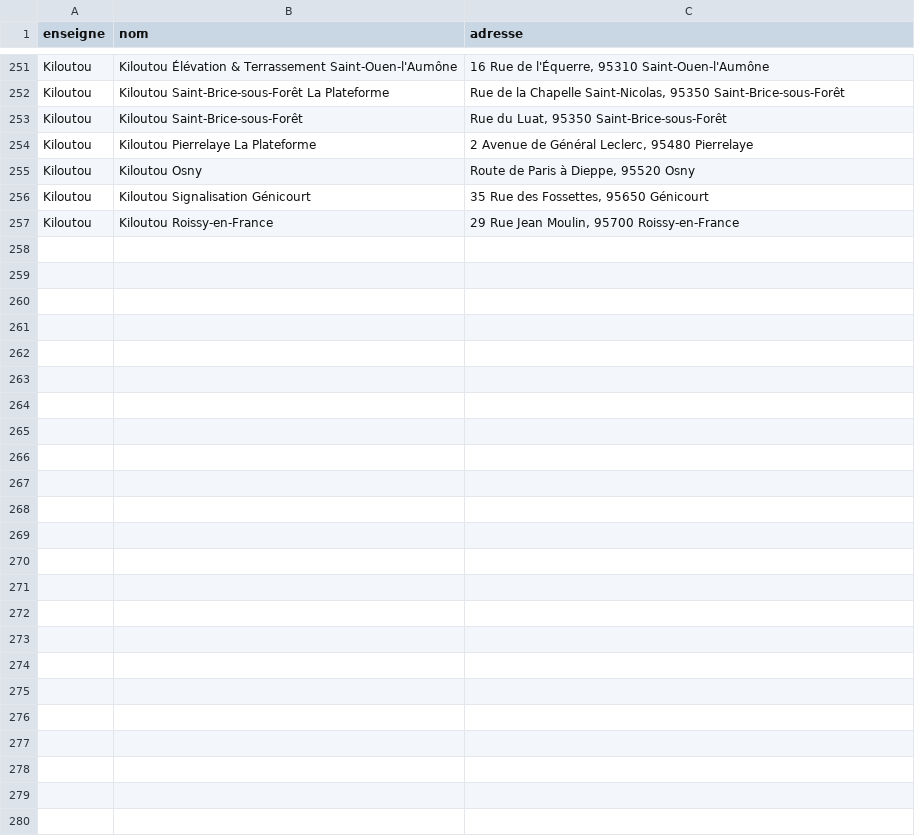
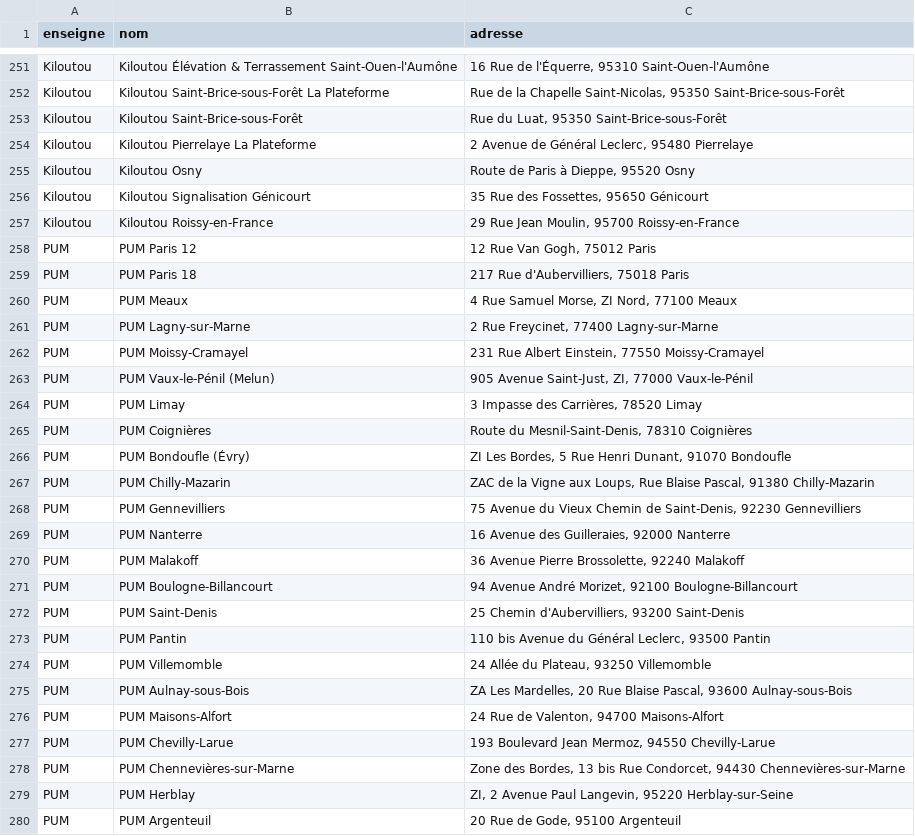
Before and after one commit to assuom93-lang/moussa-ei-android, a CSV file: app/src/main/assets/agences_idf.csv, drawn as a sheet; only a part is shown, gaps mark what is left out; the diff names each change by its address in the sheet, - before the commit and + after, or states it on an @@ line.

```diff
--- a/app/src/main/assets/agences_idf.csv
+++ b/app/src/main/assets/agences_idf.csv
+row 258: PUM | PUM Paris 12 | 12 Rue Van Gogh, 75012 Paris
+row 259: PUM | PUM Paris 18 | 217 Rue d'Aubervilliers, 75018 Paris
+row 260: PUM | PUM Meaux | 4 Rue Samuel Morse, ZI Nord, 77100 Meaux
+row 261: PUM | PUM Lagny-sur-Marne | 2 Rue Freycinet, 77400 Lagny-sur-Marne
+row 262: PUM | PUM Moissy-Cramayel | 231 Rue Albert Einstein, 77550 Moissy-Cramayel
+row 263: PUM | PUM Vaux-le-Pénil (Melun) | 905 Avenue Saint-Just, ZI, 77000 Vaux-le-Pénil
+row 264: PUM | PUM Limay | 3 Impasse des Carrières, 78520 Limay
+row 265: PUM | PUM Coignières | Route du Mesnil-Saint-Denis, 78310 Coignières
+row 266: PUM | PUM Bondoufle (Évry) | ZI Les Bordes, 5 Rue Henri Dunant, 91070 Bondoufle
+row 267: PUM | PUM Chilly-Mazarin | ZAC de la Vigne aux Loups, Rue Blaise Pascal, 91380 Chilly-Mazarin
+row 268: PUM | PUM Gennevilliers | 75 Avenue du Vieux Chemin de Saint-Denis, 92230 Gennevilliers
+row 269: PUM | PUM Nanterre | 16 Avenue des Guilleraies, 92000 Nanterre
+row 270: PUM | PUM Malakoff | 36 Avenue Pierre Brossolette, 92240 Malakoff
+row 271: PUM | PUM Boulogne-Billancourt | 94 Avenue André Morizet, 92100 Boulogne-Billancourt
+row 272: PUM | PUM Saint-Denis | 25 Chemin d'Aubervilliers, 93200 Saint-Denis
+row 273: PUM | PUM Pantin | 110 bis Avenue du Général Leclerc, 93500 Pantin
+row 274: PUM | PUM Villemomble | 24 Allée du Plateau, 93250 Villemomble
+row 275: PUM | PUM Aulnay-sous-Bois | ZA Les Mardelles, 20 Rue Blaise Pascal, 93600 Aulnay-sous-Bois
+row 276: PUM | PUM Maisons-Alfort | 24 Rue de Valenton, 94700 Maisons-Alfort
+row 277: PUM | PUM Chevilly-Larue | 193 Boulevard Jean Mermoz, 94550 Chevilly-Larue
+row 278: PUM | PUM Chennevières-sur-Marne | Zone des Bordes, 13 bis Rue Condorcet, 94430 Chennevières-sur-Marne
+row 279: PUM | PUM Herblay | ZI, 2 Avenue Paul Langevin, 95220 Herblay-sur-Seine
+row 280: PUM | PUM Argenteuil | 20 Rue de Gode, 95100 Argenteuil
```
Also changed, not shown: 17 other files.
